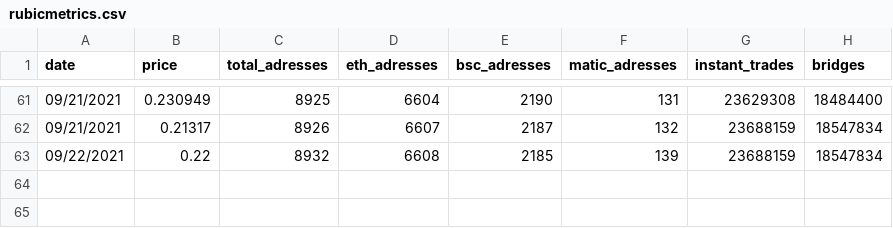
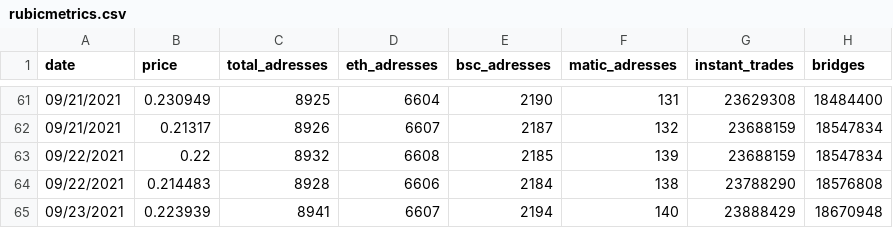
Before and after one commit to Fabien-Morrow/RubicMetrics, a CSV file: rubicmetrics.csv, drawn as a sheet; only a part is shown, gaps mark what is left out.

Commit message:
daily metrics

```diff
--- a/rubicmetrics.csv
+++ b/rubicmetrics.csv
@@ -63 +63,3 @@ date,price,total_adresses,eth_adresses,bsc_adresses,matic_adresses,instant_trade
 09/22/2021,0.22,8932,6608,2185,139,23688159,18547834
+09/22/2021,0.214483,8928,6606,2184,138,23788290,18576808
+09/23/2021,0.223939,8941,6607,2194,140,23888429,18670948
```
